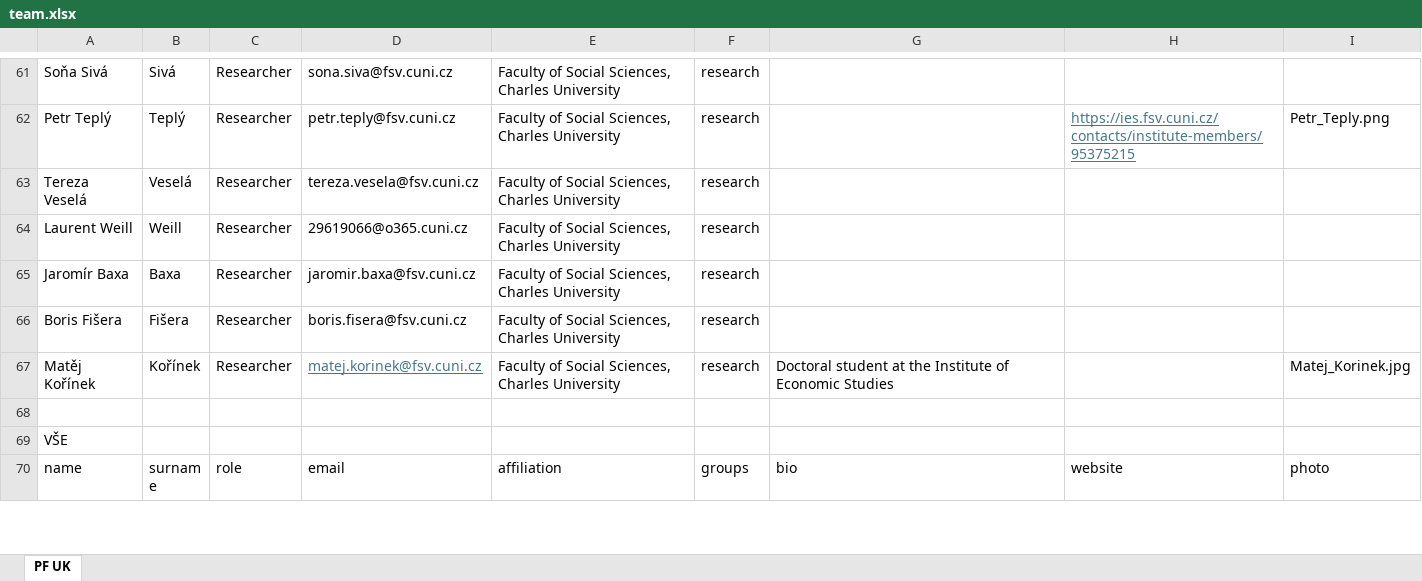
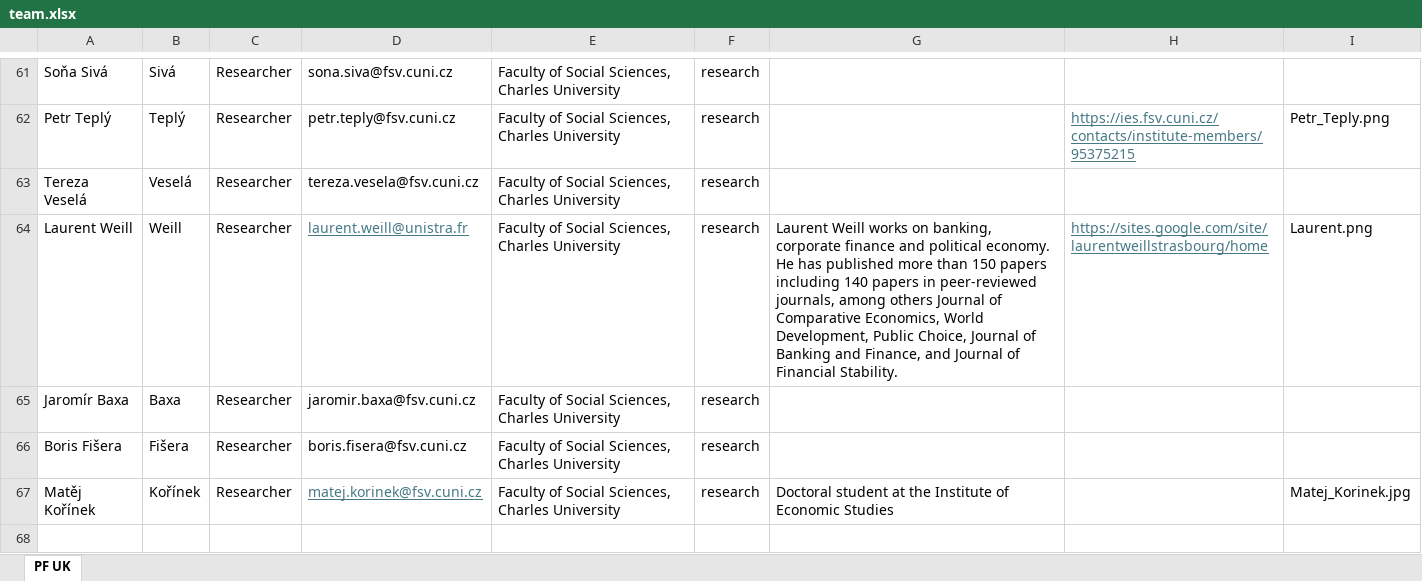
Before and after one commit to kpp-sketch/cios_website, an Excel workbook: public/team.xlsx, sheet PF UK, drawn as a sheet; only a part is shown, gaps mark what is left out; the shorter side is filled out with more unchanged rows; values as stored, in another font and other column widths than the file's, no borders; the diff names each change by its address in the sheet, - before the commit and + after, or states it on an @@ line.

```diff
--- a/public/team.xlsx (sheet PF UK)
+++ b/public/team.xlsx (sheet PF UK)
-D64: 29619066@o365.cuni.cz
+D64: laurent.weill@unistra.fr
@@ D64 underline: off → on, text colour: black → #467886 @@
-G64: (empty)
+G64: Laurent Weill works on banking, corporate finance and political economy. He has published more than 150 papers including 140 papers in peer-reviewed journals, among others Journal of Comparative Economics, World Development, Public Choice, Journal of Banking and Finance, and Journal of Financial Stability.
-H64: (empty)
+H64: https://sites.google.com/site/laurentweillstrasbourg/home
-I64: (empty)
+I64: Laurent.png
```
Also changed, not shown: 1 other file.
